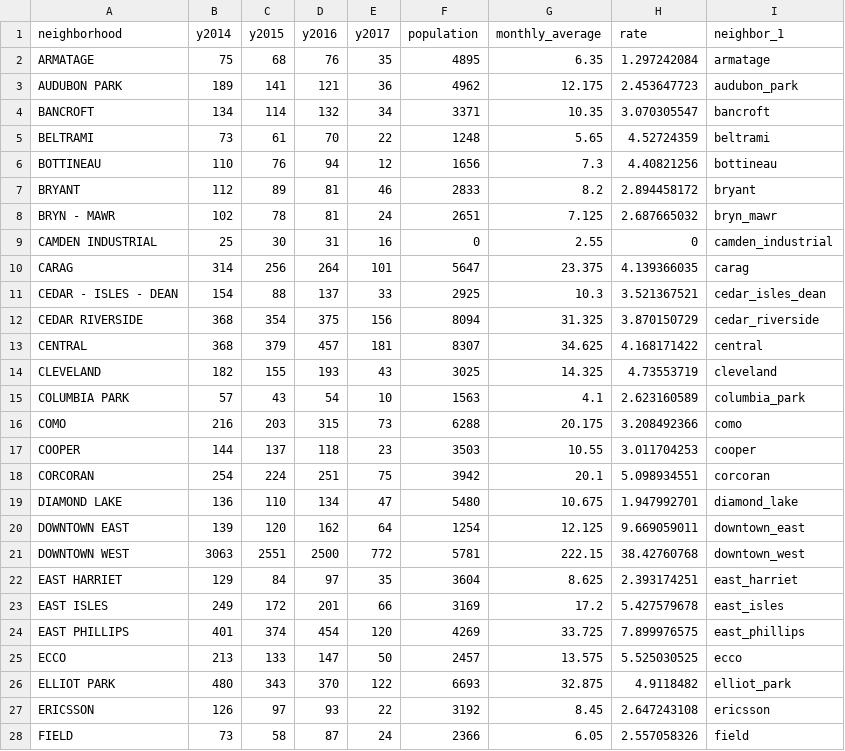
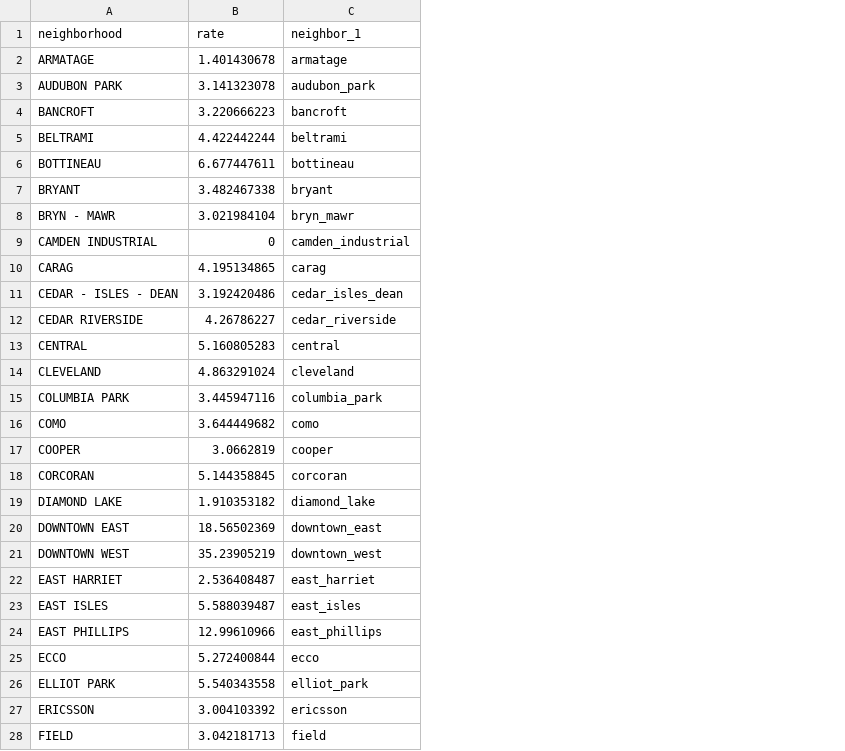
Before and after one commit to striblab/datadrop, a CSV file: 20170726-crimerates/builds/development/data/_raw/maindata.csv, drawn as a sheet; only a part is shown; removed rows and columns are numbered as before the commit, all else as after; the diff covers the shown part only; the diff names each change by its address in the sheet, - before the commit and + after, or states it on an @@ line.

```diff
--- a/20170726-crimerates/builds/development/data/_raw/maindata.csv
+++ b/20170726-crimerates/builds/development/data/_raw/maindata.csv
-column B (y2014), rows 2-28: 75 | 189 | 134 | 73 | 110 | 112 | 102 | 25 | 314 | 154 | 368 | 368 | 182 | 57 | 216 | 144 | 254 | 136 | 139 | 3063 | 129 | 249 | 401 | 213 | 480 | 126 | 73
-column C (y2015), rows 2-28: 68 | 141 | 114 | 61 | 76 | 89 | 78 | 30 | 256 | 88 | 354 | 379 | 155 | 43 | 203 | 137 | 224 | 110 | 120 | 2551 | 84 | 172 | 374 | 133 | 343 | 97 | 58
-column D (y2016), rows 2-28: 76 | 121 | 132 | 70 | 94 | 81 | 81 | 31 | 264 | 137 | 375 | 457 | 193 | 54 | 315 | 118 | 251 | 134 | 162 | 2500 | 97 | 201 | 454 | 147 | 370 | 93 | 87
-column E (y2017), rows 2-28: 35 | 36 | 34 | 22 | 12 | 46 | 24 | 16 | 101 | 33 | 156 | 181 | 43 | 10 | 73 | 23 | 75 | 47 | 64 | 772 | 35 | 66 | 120 | 50 | 122 | 22 | 24
-column F (population), rows 2-28: 4895 | 4962 | 3371 | 1248 | 1656 | 2833 | 2651 | 0 | 5647 | 2925 | 8094 | 8307 | 3025 | 1563 | 6288 | 3503 | 3942 | 5480 | 1254 | 5781 | 3604 | 3169 | 4269 | 2457 | 6693 | 3192 | 2366
-column G (monthly_average), rows 2-28: 6.35 | 12.175 | 10.35 | 5.65 | 7.3 | 8.2 | 7.125 | 2.55 | 23.375 | 10.3 | 31.325 | 34.625 | 14.325 | 4.1 | 20.175 | 10.55 | 20.1 | 10.675 | 12.125 | 222.15 | 8.625 | 17.2 | 33.725 | 13.575 | 32.875 | 8.45 | 6.05
-B2 (rate): 1.297242084
+B2 (rate): 1.401430678
-B3 (rate): 2.453647723
+B3 (rate): 3.141323078
-B4 (rate): 3.070305547
+B4 (rate): 3.220666223
-B5 (rate): 4.52724359
+B5 (rate): 4.422442244
-B6 (rate): 4.40821256
+B6 (rate): 6.677447611
-B7 (rate): 2.894458172
+B7 (rate): 3.482467338
-B8 (rate): 2.687665032
+B8 (rate): 3.021984104
-B10 (rate): 4.139366035
+B10 (rate): 4.195134865
-B11 (rate): 3.521367521
+B11 (rate): 3.192420486
-B12 (rate): 3.870150729
+B12 (rate): 4.26786227
-B13 (rate): 4.168171422
+B13 (rate): 5.160805283
-B14 (rate): 4.73553719
+B14 (rate): 4.863291024
-B15 (rate): 2.623160589
+B15 (rate): 3.445947116
-B16 (rate): 3.208492366
+B16 (rate): 3.644449682
-B17 (rate): 3.011704253
+B17 (rate): 3.0662819
-B18 (rate): 5.098934551
+B18 (rate): 5.144358845
-B19 (rate): 1.947992701
+B19 (rate): 1.910353182
-B20 (rate): 9.669059011
+B20 (rate): 18.56502369
-B21 (rate): 38.42760768
+B21 (rate): 35.23905219
-B22 (rate): 2.393174251
+B22 (rate): 2.536408487
-B23 (rate): 5.427579678
+B23 (rate): 5.588039487
-B24 (rate): 7.899976575
+B24 (rate): 12.99610966
-B25 (rate): 5.525030525
+B25 (rate): 5.272400844
-B26 (rate): 4.9118482
+B26 (rate): 5.540343558
-B27 (rate): 2.647243108
+B27 (rate): 3.004103392
-B28 (rate): 2.557058326
+B28 (rate): 3.042181713
```
Also changed, not shown: 1 added row and 59 edited cells elsewhere in this file, 33 other files.
